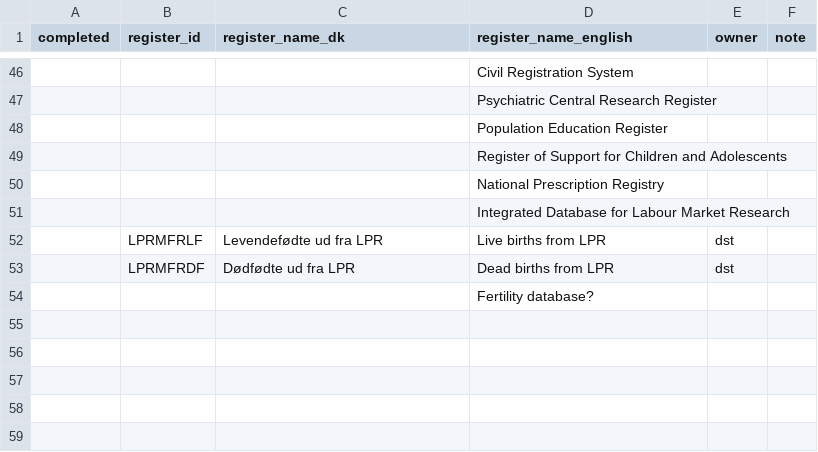
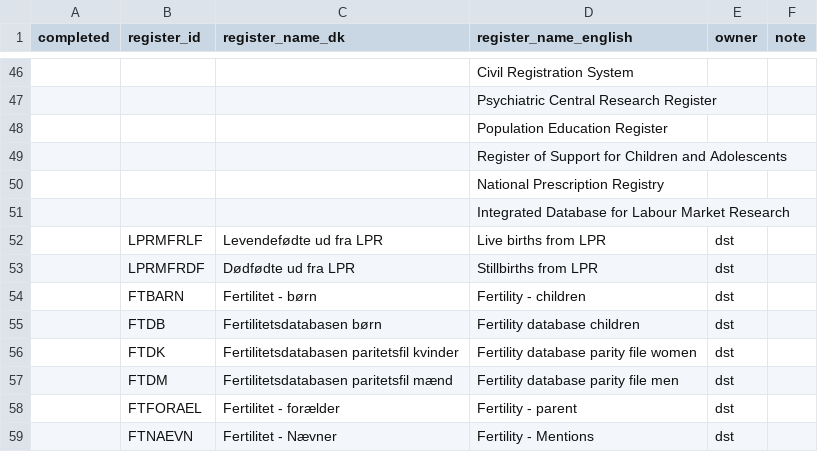
Before and after one commit to steno-aarhus/darter-project, a CSV file: data/needed-registers.csv, drawn as a sheet; only a part is shown, gaps mark what is left out.

```diff
--- a/data/needed-registers.csv
+++ b/data/needed-registers.csv
@@ -52,3 +52,8 @@ completed,register_id,register_name_dk,register_name_english,owner,note
 ,LPRMFRLF,Levendefødte ud fra LPR,Live births from LPR,dst,
-,LPRMFRDF,Dødfødte ud fra LPR,Dead births from LPR,dst,
-,,,Fertility database?,,
+,LPRMFRDF,Dødfødte ud fra LPR,Stillbirths from LPR,dst,
+,FTBARN,Fertilitet - børn,Fertility - children,dst,
+,FTDB,Fertilitetsdatabasen børn,Fertility database children,dst,
+,FTDK,Fertilitetsdatabasen paritetsfil kvinder,Fertility database parity file women,dst,
+,FTDM,Fertilitetsdatabasen paritetsfil mænd,Fertility database parity file men,dst,
+,FTFORAEL,Fertilitet - forælder,Fertility - parent,dst,
+,FTNAEVN,Fertilitet - Nævner,Fertility - Mentions,dst,
```
Also changed, not shown: data-raw/dst/registers-for-translation.csv, data-raw/dst/registers.csv, 4 other files.
